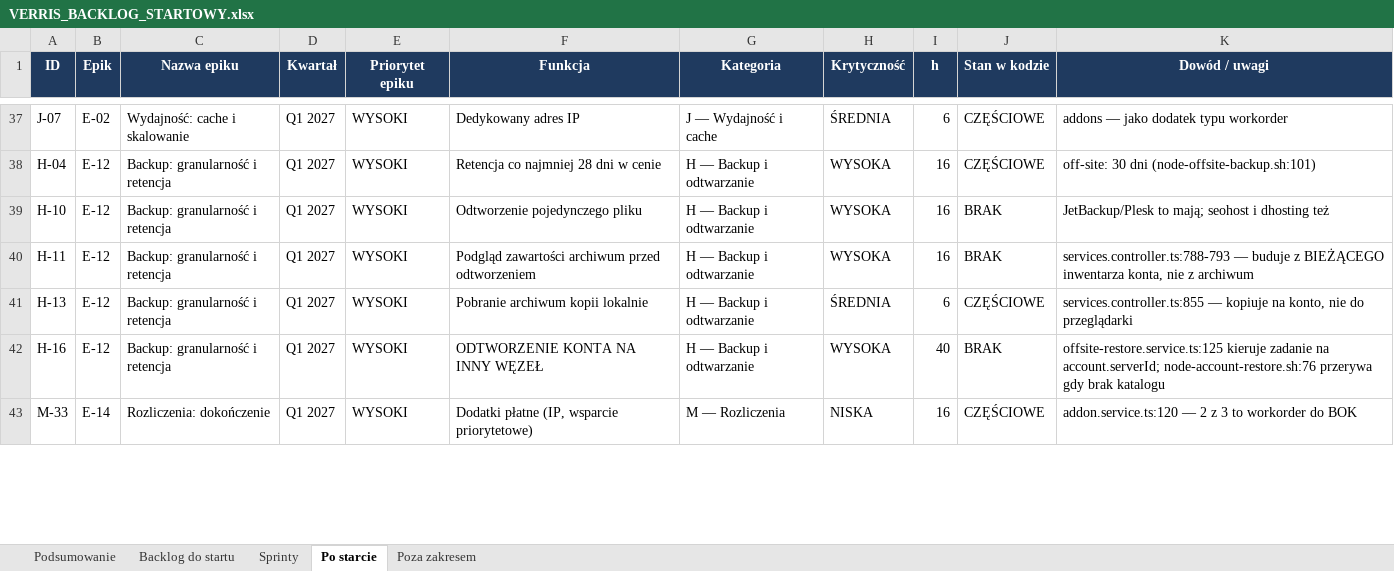
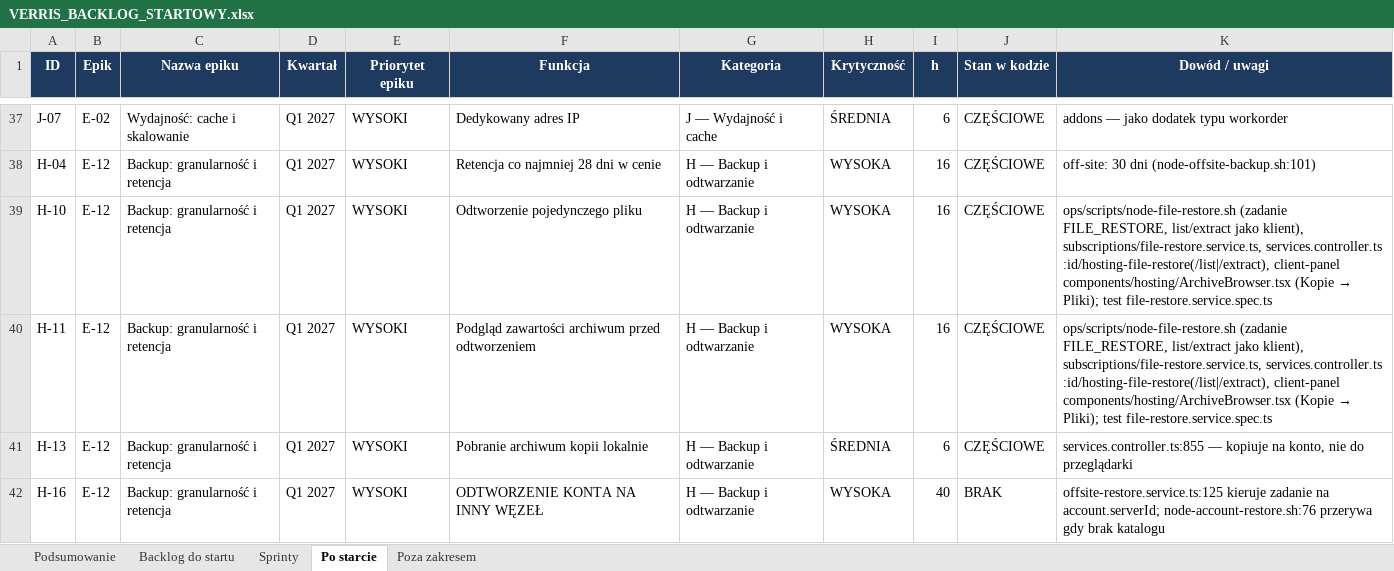
Before and after one commit to dominik-hvln/verris, an Excel workbook: plan-startowy-2026-08/VERRIS_BACKLOG_STARTOWY.xlsx, sheet Po starcie, drawn as a sheet; only a part is shown, gaps mark what is left out; the shorter side is filled out with more unchanged rows; values as stored, in another font and other column widths than the file's, no borders; the diff names each change by its address in the sheet, - before the commit and + after, or states it on an @@ line.

```diff
--- a/plan-startowy-2026-08/VERRIS_BACKLOG_STARTOWY.xlsx (sheet Po starcie)
+++ b/plan-startowy-2026-08/VERRIS_BACKLOG_STARTOWY.xlsx (sheet Po starcie)
-J39:J40 (Stan w kodzie): BRAK
+J39:J40 (Stan w kodzie): CZĘŚCIOWE
@@ K39 (Dowód / uwagi): JetBackup/Plesk to mają; seohost i dhosting też → ops/scripts/node-file-restore.sh (zadanie FILE_RESTORE, list/extract jako klient), subscriptions/file-restore.service.ts, services.controller.ts :id/hosting-file-restore(/list|/extract), client-panel components/hosting/ArchiveBrowser.tsx (Kopie → Pliki); test file-restore.service.spec.ts @@
@@ K40 (Dowód / uwagi): services.controller.ts:788-793 — buduje z BIEŻĄCEGO inwentarza konta, nie z archiwum → ops/scripts/node-file-restore.sh (zadanie FILE_RESTORE, list/extract jako klient), subscriptions/file-restore.service.ts, services.controller.ts :id/hosting-file-restore(/list|/extract), client-panel components/hosting/ArchiveBrowser.tsx (Kopie → Pliki); test file-restore.service.spec.ts @@
```
Also changed, not shown: audyt-parytetu-2026-08/VERRIS_PARYTET_FUNKCJI_2026-08.xlsx, 3 other files.
